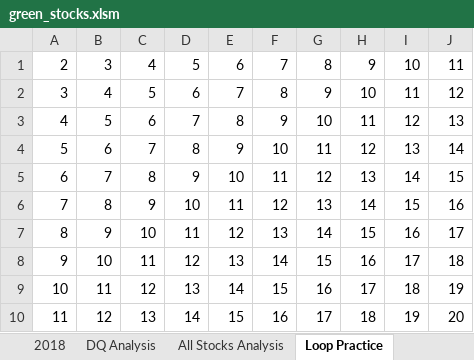
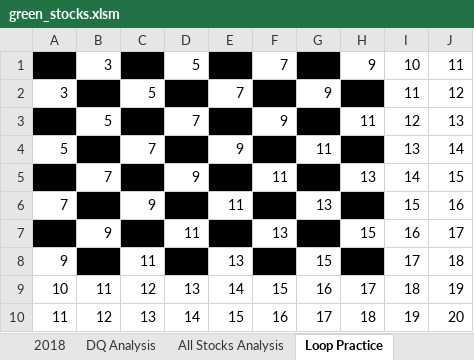
Before and after one commit to Jhackmeyer/Stock-Analysis, an Excel workbook: green_stocks.xlsm, sheet Loop Practice, drawn as a sheet; values as stored, in another font and other column widths than the file's, no borders; the diff names each change by its address in the sheet, - before the commit and + after, or states it on an @@ line.

```diff
--- a/green_stocks.xlsm (sheet Loop Practice)
+++ b/green_stocks.xlsm (sheet Loop Practice)
-A1 fill: none
+A1 fill: #000000
-C1 fill: none
+C1 fill: #000000
-E1 fill: none
+E1 fill: #000000
-G1 fill: none
+G1 fill: #000000
-B2 fill: none
+B2 fill: #000000
-D2 fill: none
+D2 fill: #000000
-F2 fill: none
+F2 fill: #000000
-H2 fill: none
+H2 fill: #000000
-A3 fill: none
+A3 fill: #000000
-C3 fill: none
+C3 fill: #000000
-E3 fill: none
+E3 fill: #000000
-G3 fill: none
+G3 fill: #000000
-B4 fill: none
+B4 fill: #000000
-D4 fill: none
+D4 fill: #000000
-F4 fill: none
+F4 fill: #000000
-H4 fill: none
+H4 fill: #000000
-A5 fill: none
+A5 fill: #000000
-C5 fill: none
+C5 fill: #000000
-E5 fill: none
+E5 fill: #000000
-G5 fill: none
+G5 fill: #000000
-B6 fill: none
+B6 fill: #000000
-D6 fill: none
+D6 fill: #000000
-F6 fill: none
+F6 fill: #000000
-H6 fill: none
+H6 fill: #000000
-A7 fill: none
+A7 fill: #000000
-C7 fill: none
+C7 fill: #000000
-E7 fill: none
+E7 fill: #000000
-G7 fill: none
+G7 fill: #000000
-B8 fill: none
+B8 fill: #000000
-D8 fill: none
+D8 fill: #000000
-F8 fill: none
+F8 fill: #000000
-H8 fill: none
+H8 fill: #000000
```
Also changed, not shown: sheet All Stocks Analysis.
